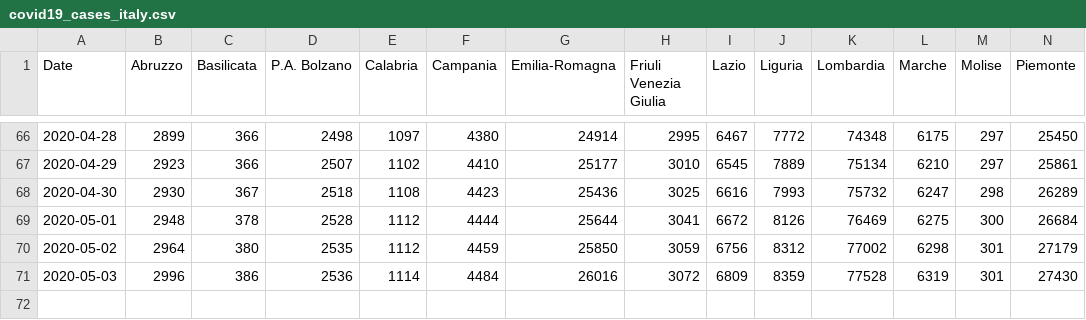
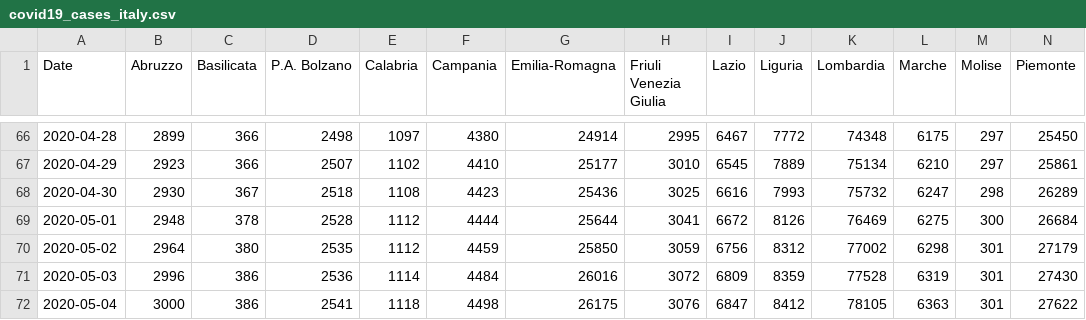
Before and after one commit to alicelovalvo/covid19-cases-italy, a CSV file: covid19_cases_italy.csv, drawn as a sheet; only a part is shown, gaps mark what is left out; rows hold the shown columns only; the diff names each change by its address in the sheet, - before the commit and + after, or states it on an @@ line.

Commit message:
new data

```diff
--- a/covid19_cases_italy.csv
+++ b/covid19_cases_italy.csv
+row 72: 2020-05-04 | 3000 | 386 | 2541 | 1118 | 4498 | 26175 | 3076 | 6847 | 8412 | 78105 | 6363 | 301 | 27622
```
Also changed, not shown: covid19_fatalities_italy.csv, covid19_hospital_italy.csv, 3 other files.
